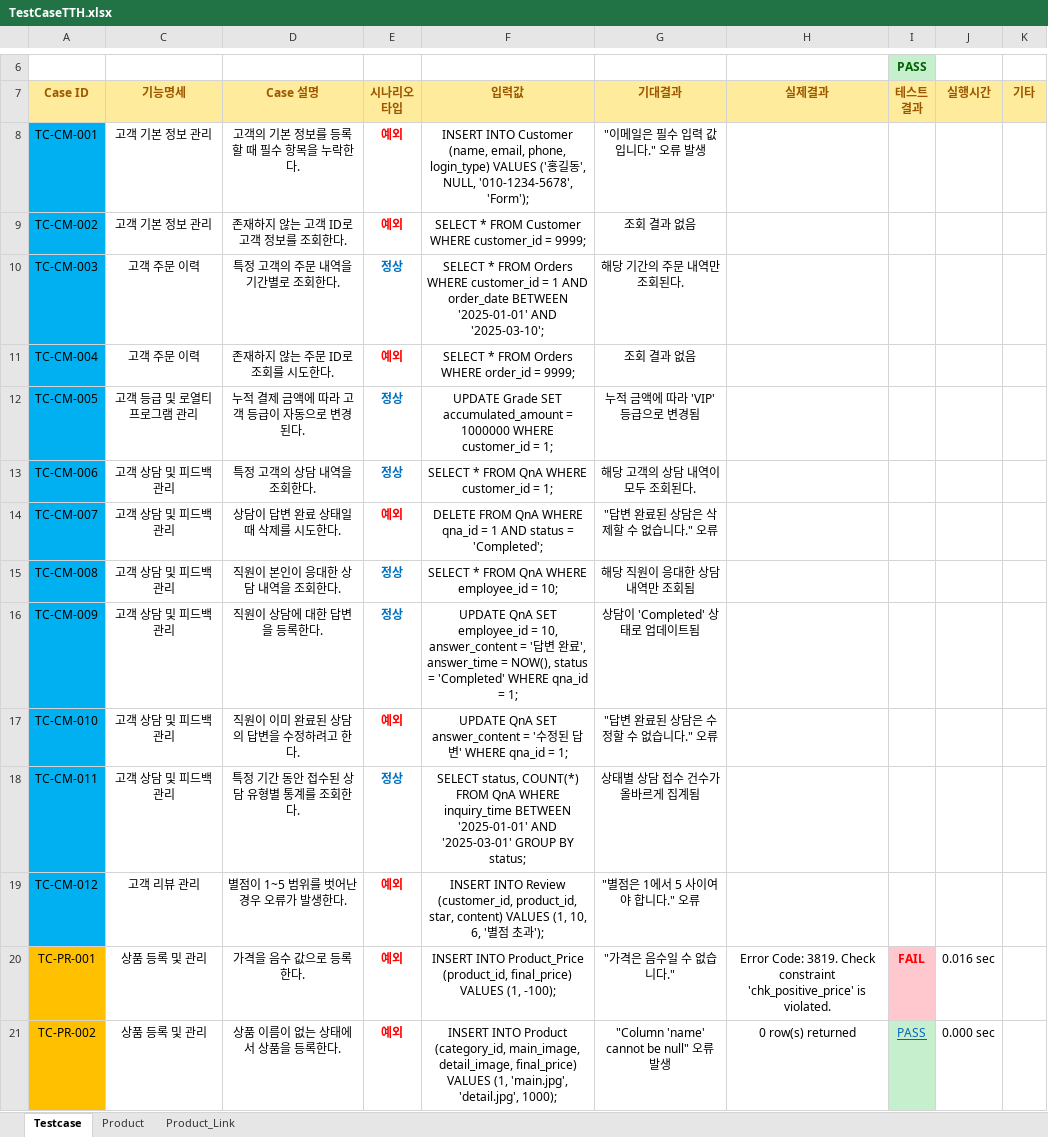
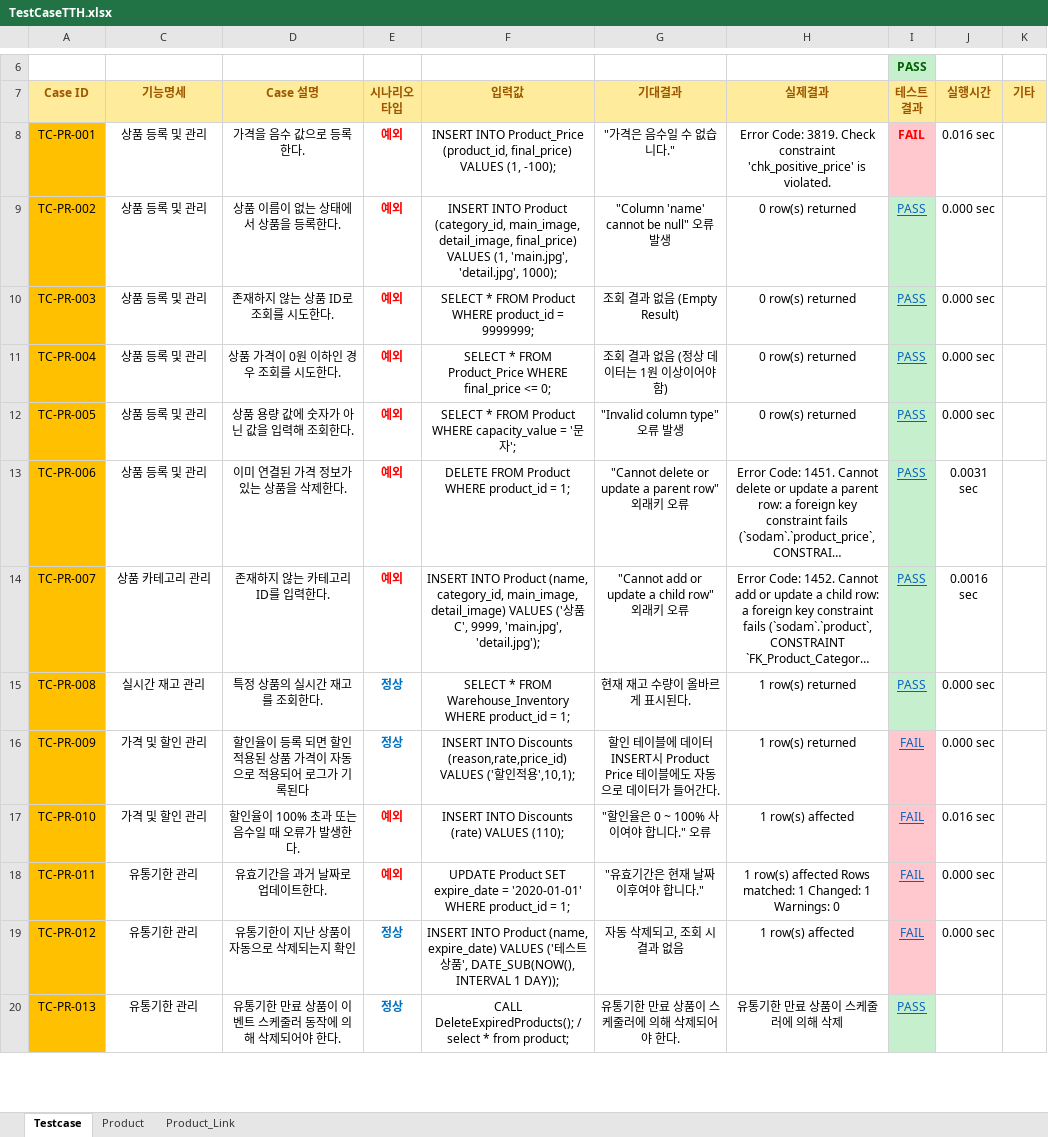
Before and after one commit to Piseumo/sodam, an Excel workbook: TestCase/TestCaseTTH.xlsx, sheet Testcase, drawn as a sheet; only a part is shown, gaps mark what is left out; the shorter side is filled out with more unchanged rows; long unchanged cells end in …; values as stored, in another font and other column widths than the file's, no borders; conditional formats not drawn; removed rows and columns are numbered as before the commit, all else as after; the diff covers the shown part only; the diff names each change by its address in the sheet, - before the commit and + after, or states it on an @@ line.

```diff
--- a/TestCase/TestCaseTTH.xlsx (sheet Testcase)
+++ b/TestCase/TestCaseTTH.xlsx (sheet Testcase)
-row 8: TC-CM-001 | 고객 기본 정보 관리 | 고객의 기본 정보를 등록할 때 필수 항목을 누락한다. | 예외 | INSERT INTO Customer (name, email, phone, login_type) VALUES ('홍길동', NULL, '010-1234-5678', 'Form'); | "이메일은 필수 입력 값입니다." 오류 발생
-row 9: TC-CM-002 | 고객 기본 정보 관리 | 존재하지 않는 고객 ID로 고객 정보를 조회한다. | 예외 | SELECT * FROM Customer WHERE customer_id = 9999; | 조회 결과 없음
-row 10: TC-CM-003 | 고객 주문 이력 | 특정 고객의 주문 내역을 기간별로 조회한다. | 정상 | SELECT * FROM Orders WHERE customer_id = 1 AND order_date BETWEEN '2025-01-01' AND '2025-03-10'; | 해당 기간의 주문 내역만 조회된다.
-row 11: TC-CM-004 | 고객 주문 이력 | 존재하지 않는 주문 ID로 조회를 시도한다. | 예외 | SELECT * FROM Orders WHERE order_id = 9999; | 조회 결과 없음
-row 12: TC-CM-005 | 고객 등급 및 로열티 프로그램 관리 | 누적 결제 금액에 따라 고객 등급이 자동으로 변경된다. | 정상 | UPDATE Grade SET accumulated_amount = 1000000 WHERE customer_id = 1; | 누적 금액에 따라 'VIP' 등급으로 변경됨
-row 13: TC-CM-006 | 고객 상담 및 피드백 관리 | 특정 고객의 상담 내역을 조회한다. | 정상 | SELECT * FROM QnA WHERE customer_id = 1; | 해당 고객의 상담 내역이 모두 조회된다.
-row 14: TC-CM-007 | 고객 상담 및 피드백 관리 | 상담이 답변 완료 상태일 때 삭제를 시도한다. | 예외 | DELETE FROM QnA WHERE qna_id = 1 AND status = 'Completed'; | "답변 완료된 상담은 삭제할 수 없습니다." 오류
-row 15: TC-CM-008 | 고객 상담 및 피드백 관리 | 직원이 본인이 응대한 상담 내역을 조회한다. | 정상 | SELECT * FROM QnA WHERE employee_id = 10; | 해당 직원이 응대한 상담 내역만 조회됨
-row 16: TC-CM-009 | 고객 상담 및 피드백 관리 | 직원이 상담에 대한 답변을 등록한다. | 정상 | UPDATE QnA SET employee_id = 10, answer_content = '답변 완료', answer_time = NOW(), status = 'Completed' WHERE qna_id = 1; | 상담이 'Completed' 상태로 업데이트됨
-row 17: TC-CM-010 | 고객 상담 및 피드백 관리 | 직원이 이미 완료된 상담의 답변을 수정하려고 한다. | 예외 | UPDATE QnA SET answer_content = '수정된 답변' WHERE qna_id = 1; | "답변 완료된 상담은 수정할 수 없습니다." 오류
-row 18: TC-CM-011 | 고객 상담 및 피드백 관리 | 특정 기간 동안 접수된 상담 유형별 통계를 조회한다. | 정상 | SELECT status, COUNT(*) FROM QnA WHERE inquiry_time BETWEEN '2025-01-01' AND '2025-03-01' GROUP BY status; | 상태별 상담 접수 건수가 올바르게 집계됨
-row 19: TC-CM-012 | 고객 리뷰 관리 | 별점이 1~5 범위를 벗어난 경우 오류가 발생한다. | 예외 | INSERT INTO Review (customer_id, product_id, star, content) VALUES (1, 10, 6, '별점 초과'); | "별점은 1에서 5 사이여야 합니다." 오류
```
Also changed, not shown: 21 removed rows, 15 edited cells and cell formats elsewhere in this sheet, sheet Product, sheet Product_Link, hidden cells.
